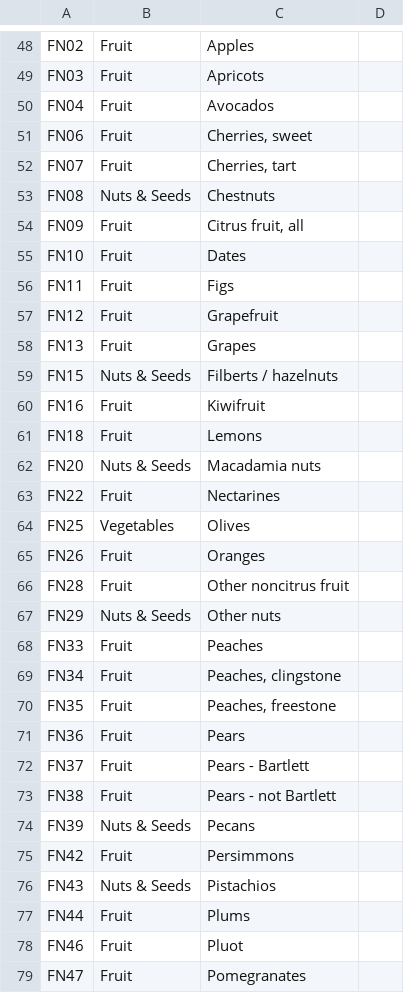
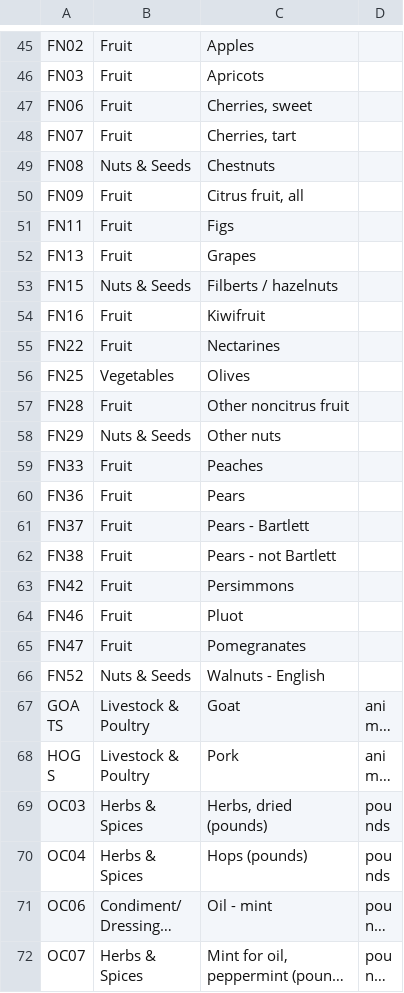
Before and after one commit to Ecotrust/aez-viewer, a CSV file: site/food_zones/input/AgCensus_FoodHub_category_crosswalk.csv, drawn as a sheet; only a part is shown, gaps mark what is left out; the shorter side is filled out with more unchanged rows; long unchanged cells end in …; the diff covers the shown part only; the diff names each change by its address in the sheet, - before the commit and + after, or states it on an @@ line.

```diff
--- a/site/food_zones/input/AgCensus_FoodHub_category_crosswalk.csv
+++ b/site/food_zones/input/AgCensus_FoodHub_category_crosswalk.csv
-row 50: FN04 | Fruit | Avocados
-row 55: FN10 | Fruit | Dates
-row 57: FN12 | Fruit | Grapefruit
-row 61: FN18 | Fruit | Lemons
-row 62: FN20 | Nuts & Seeds | Macadamia nuts
-row 65: FN26 | Fruit | Oranges
-row 69: FN34 | Fruit | Peaches, clingstone
-row 70: FN35 | Fruit | Peaches, freestone
-row 74: FN39 | Nuts & Seeds | Pecans
-row 76: FN43 | Nuts & Seeds | Pistachios
-row 77: FN44 | Fruit | Plums
```
Also changed, not shown: 14 removed rows elsewhere in this file, 7 other files.
